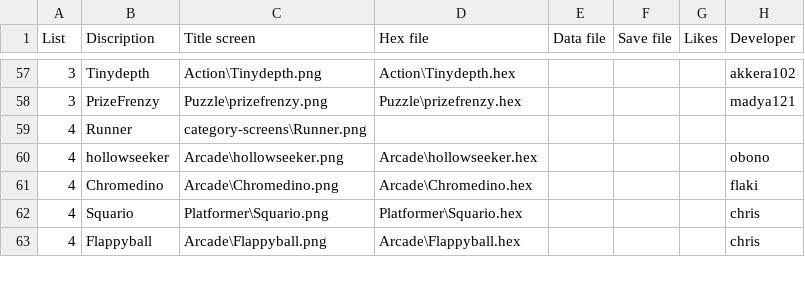
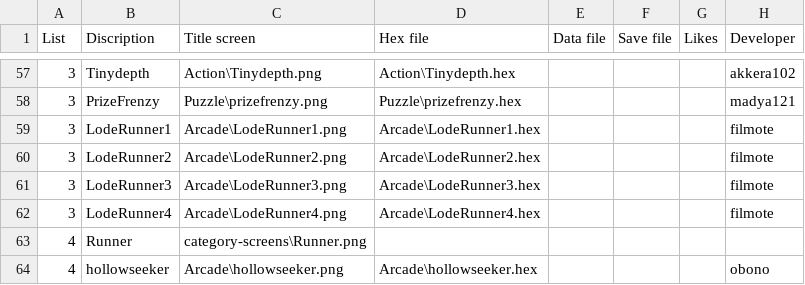
Before and after one commit to mad4j/arduboyfx-myflashcard, a CSV file: flashcart/flashcart-index.csv, drawn as a sheet; only a part is shown, gaps mark what is left out; the shorter side is filled out with more unchanged rows.

Commit message:
added Lore Runner

```diff
--- a/flashcart/flashcart-index.csv
+++ b/flashcart/flashcart-index.csv
@@ -58,2 +58,6 @@ List;Discription;Title screen;Hex file;Data file;Save file;Likes;Developer
 3;PrizeFrenzy;Puzzle\prizefrenzy.png;Puzzle\prizefrenzy.hex;;;;madya121
+3;LodeRunner1;Arcade\LodeRunner1.png;Arcade\LodeRunner1.hex;;;;filmote
+3;LodeRunner2;Arcade\LodeRunner2.png;Arcade\LodeRunner2.hex;;;;filmote
+3;LodeRunner3;Arcade\LodeRunner3.png;Arcade\LodeRunner3.hex;;;;filmote
+3;LodeRunner4;Arcade\LodeRunner4.png;Arcade\LodeRunner4.hex;;;;filmote
 4;Runner;category-screens\Runner.png;;;;;
```
Also changed, not shown: 1 other file.
